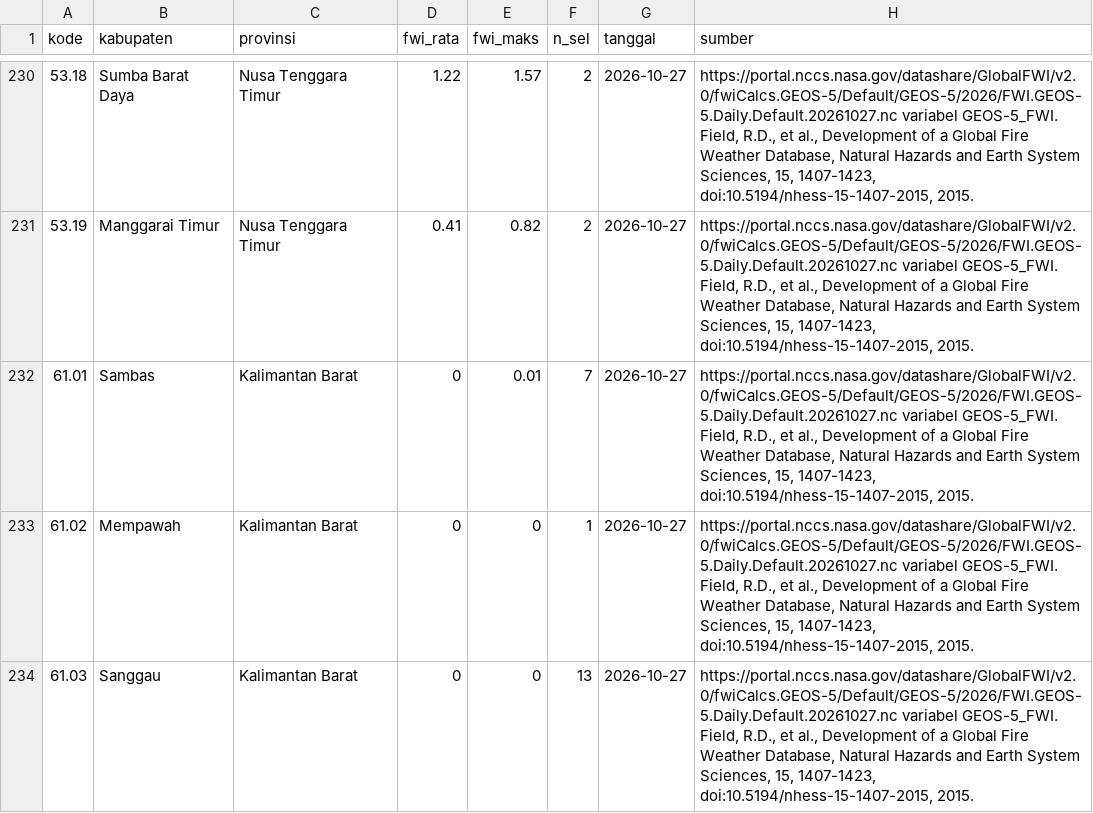
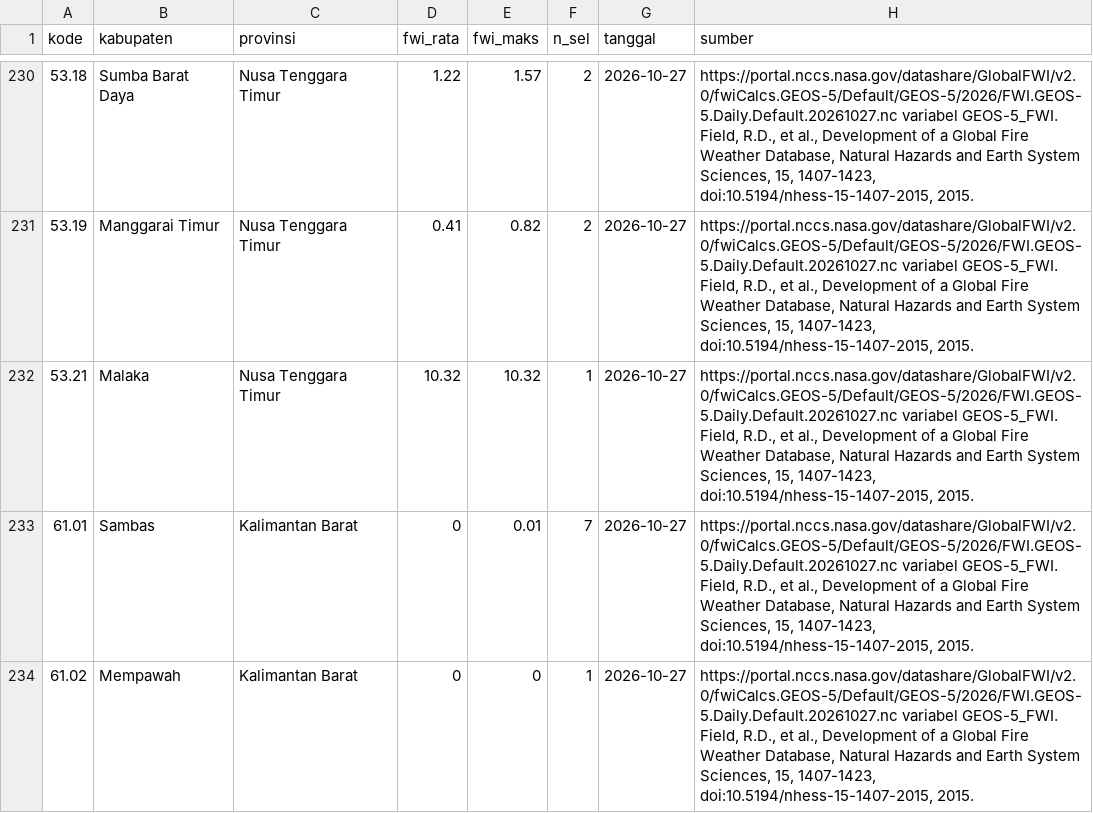
Before and after one commit to pantau-bencana/karhutla-dashboard, a CSV file: data/live/gfwed-kabupaten.csv, drawn as a sheet; only a part is shown, gaps mark what is left out; the shorter side is filled out with more unchanged rows; the diff names each change by its address in the sheet, - before the commit and + after, or states it on an @@ line.

```diff
--- a/data/live/gfwed-kabupaten.csv
+++ b/data/live/gfwed-kabupaten.csv
+row 232: 53.21 | Malaka | Nusa Tenggara Timur | 10.32 | 10.32 | 1 | 2026-10-27 | https://portal.nccs.nasa.gov/datashare/GlobalFWI/v2.0/fwiCalcs.GEOS-5/Default/GEOS-5/2026/FWI.GEOS-5.Daily.Default.20261027.nc variabel GEOS-5_FWI. Field, R.D., et al., Development of a Global Fire Weather Database, Natural Hazards and Earth System Sciences, 15, 1407-1423, doi:10.5194/nhess-15-1407-2015, 2015.
```
Also changed, not shown: data/live/bmkg-cap-kab.csv, data/live/bmkg-cap-prov.csv, 15 other files.
